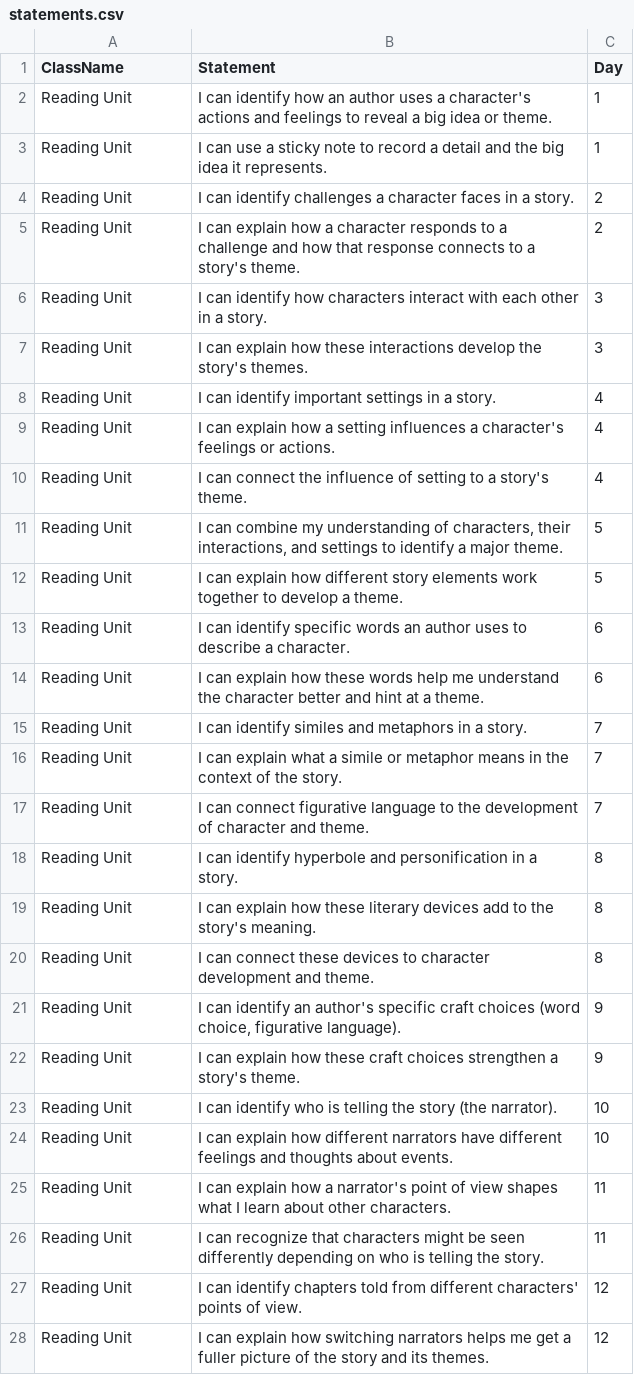
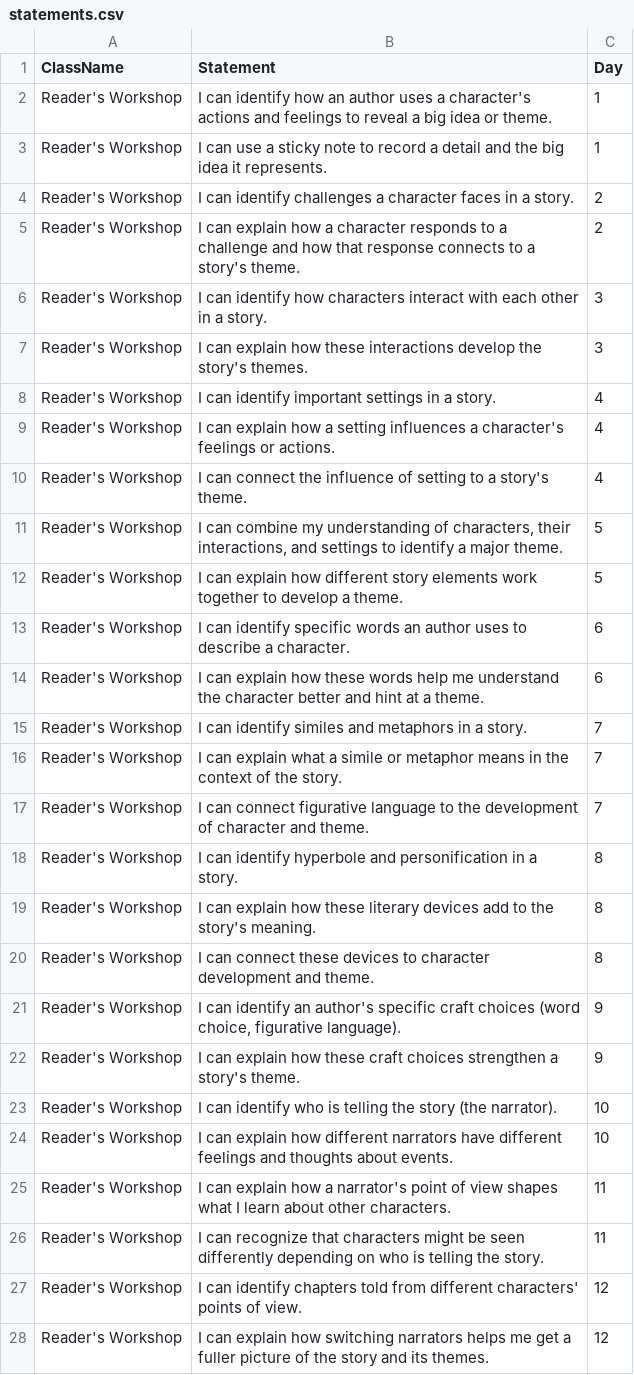
Before and after one commit to dkondrick/Icans, a CSV file: statements.csv, drawn as a sheet; only a part is shown; the diff covers the shown part only.

Commit message:
Update statements.csv

```diff
--- a/statements.csv
+++ b/statements.csv
@@ -1,28 +1,28 @@
 ClassName,Statement,Day
-"Reading Unit","I can identify how an author uses a character's actions and feelings to reveal a big idea or theme.",1
-"Reading Unit","I can use a sticky note to record a detail and the big idea it represents.",1
-"Reading Unit","I can identify challenges a character faces in a story.",2
-"Reading Unit","I can explain how a character responds to a challenge and how that response connects to a story's theme.",2
-"Reading Unit","I can identify how characters interact with each other in a story.",3
-"Reading Unit","I can explain how these interactions develop the story's themes.",3
-"Reading Unit","I can identify important settings in a story.",4
-"Reading Unit","I can explain how a setting influences a character's feelings or actions.",4
-"Reading Unit","I can connect the influence of setting to a story's theme.",4
-"Reading Unit","I can combine my understanding of characters, their interactions, and settings to identify a major theme.",5
-"Reading Unit","I can explain how different story elements work together to develop a theme.",5
-"Reading Unit","I can identify specific words an author uses to describe a character.",6
-"Reading Unit","I can explain how these words help me understand the character better and hint at a theme.",6
-"Reading Unit","I can identify similes and metaphors in a story.",7
-"Reading Unit","I can explain what a simile or metaphor means in the context of the story.",7
-"Reading Unit","I can connect figurative language to the development of character and theme.",7
-"Reading Unit","I can identify hyperbole and personification in a story.",8
-"Reading Unit","I can explain how these literary devices add to the story's meaning.",8
-"Reading Unit","I can connect these devices to character development and theme.",8
-"Reading Unit","I can identify an author's specific craft choices (word choice, figurative language).",9
-"Reading Unit","I can explain how these craft choices strengthen a story's theme.",9
-"Reading Unit","I can identify who is telling the story (the narrator).",10
-"Reading Unit","I can explain how different narrators have different feelings and thoughts about events.",10
-"Reading Unit","I can explain how a narrator's point of view shapes what I learn about other characters.",11
-"Reading Unit","I can recognize that characters might be seen differently depending on who is telling the story.",11
-"Reading Unit","I can identify chapters told from different characters' points of view.",12
-"Reading Unit","I can explain how switching narrators helps me get a fuller picture of the story and its themes.",12
+"Reader's Workshop","I can identify how an author uses a character's actions and feelings to reveal a big idea or theme.",1
+"Reader's Workshop","I can use a sticky note to record a detail and the big idea it represents.",1
+"Reader's Workshop","I can identify challenges a character faces in a story.",2
+"Reader's Workshop","I can explain how a character responds to a challenge and how that response connects to a story's theme.",2
+"Reader's Workshop","I can identify how characters interact with each other in a story.",3
+"Reader's Workshop","I can explain how these interactions develop the story's themes.",3
+"Reader's Workshop","I can identify important settings in a story.",4
+"Reader's Workshop","I can explain how a setting influences a character's feelings or actions.",4
+"Reader's Workshop","I can connect the influence of setting to a story's theme.",4
+"Reader's Workshop","I can combine my understanding of characters, their interactions, and settings to identify a major theme.",5
+"Reader's Workshop","I can explain how different story elements work together to develop a theme.",5
+"Reader's Workshop","I can identify specific words an author uses to describe a character.",6
+"Reader's Workshop","I can explain how these words help me understand the character better and hint at a theme.",6
+"Reader's Workshop","I can identify similes and metaphors in a story.",7
+"Reader's Workshop","I can explain what a simile or metaphor means in the context of the story.",7
+"Reader's Workshop","I can connect figurative language to the development of character and theme.",7
+"Reader's Workshop","I can identify hyperbole and personification in a story.",8
+"Reader's Workshop","I can explain how these literary devices add to the story's meaning.",8
+"Reader's Workshop","I can connect these devices to character development and theme.",8
+"Reader's Workshop","I can identify an author's specific craft choices (word choice, figurative language).",9
+"Reader's Workshop","I can explain how these craft choices strengthen a story's theme.",9
+"Reader's Workshop","I can identify who is telling the story (the narrator).",10
+"Reader's Workshop","I can explain how different narrators have different feelings and thoughts about events.",10
+"Reader's Workshop","I can explain how a narrator's point of view shapes what I learn about other characters.",11
+"Reader's Workshop","I can recognize that characters might be seen differently depending on who is telling the story.",11
+"Reader's Workshop","I can identify chapters told from different characters' points of view.",12
+"Reader's Workshop","I can explain how switching narrators helps me get a fuller picture of the story and its themes.",12
```
Also changed, not shown: 24 edited cells elsewhere in this file.
